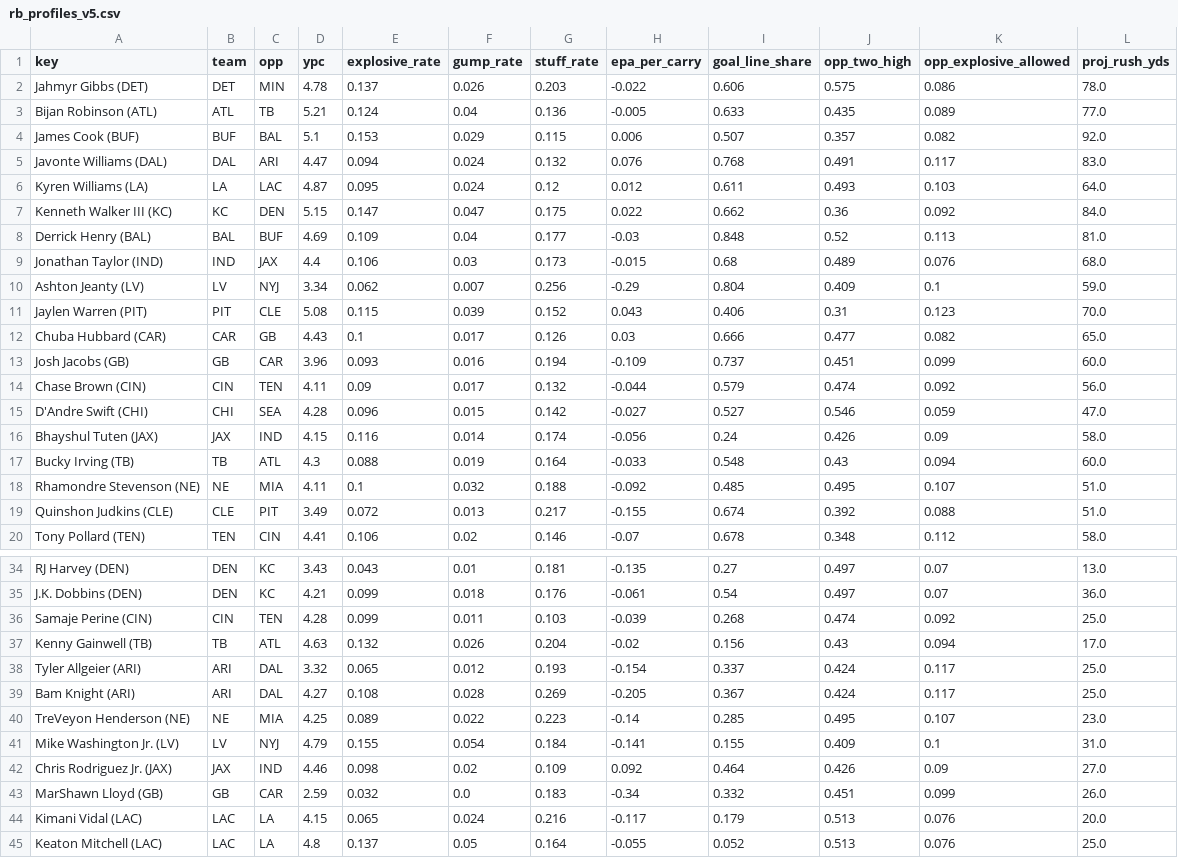
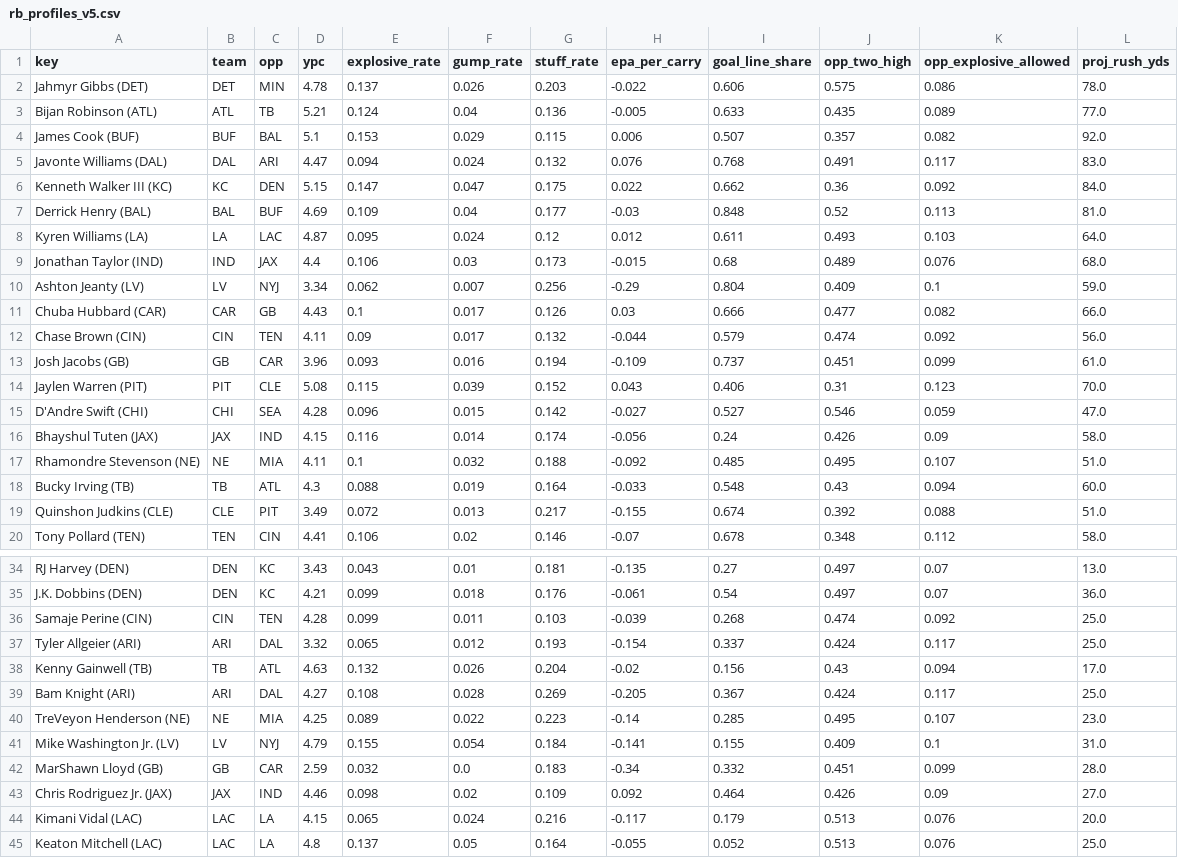
Before and after one commit to Cichon1/FantasyOracle, a CSV file: docs/data/rb_profiles_v5.csv, drawn as a sheet; only a part is shown, gaps mark what is left out; the diff covers the shown part only.

```diff
--- a/docs/data/rb_profiles_v5.csv
+++ b/docs/data/rb_profiles_v5.csv
@@ -5,15 +5,15 @@ James Cook (BUF),BUF,BAL,5.1,0.153,0.029,0.115,0.006,0.507,0.357,0.082,92.0
 Javonte Williams (DAL),DAL,ARI,4.47,0.094,0.024,0.132,0.076,0.768,0.491,0.117,83.0
-Kyren Williams (LA),LA,LAC,4.87,0.095,0.024,0.12,0.012,0.611,0.493,0.103,64.0
 Kenneth Walker III (KC),KC,DEN,5.15,0.147,0.047,0.175,0.022,0.662,0.36,0.092,84.0
 Derrick Henry (BAL),BAL,BUF,4.69,0.109,0.04,0.177,-0.03,0.848,0.52,0.113,81.0
+Kyren Williams (LA),LA,LAC,4.87,0.095,0.024,0.12,0.012,0.611,0.493,0.103,64.0
 Jonathan Taylor (IND),IND,JAX,4.4,0.106,0.03,0.173,-0.015,0.68,0.489,0.076,68.0
 Ashton Jeanty (LV),LV,NYJ,3.34,0.062,0.007,0.256,-0.29,0.804,0.409,0.1,59.0
+Chuba Hubbard (CAR),CAR,GB,4.43,0.1,0.017,0.126,0.03,0.666,0.477,0.082,66.0
+Chase Brown (CIN),CIN,TEN,4.11,0.09,0.017,0.132,-0.044,0.579,0.474,0.092,56.0
+Josh Jacobs (GB),GB,CAR,3.96,0.093,0.016,0.194,-0.109,0.737,0.451,0.099,61.0
 Jaylen Warren (PIT),PIT,CLE,5.08,0.115,0.039,0.152,0.043,0.406,0.31,0.123,70.0
-Chuba Hubbard (CAR),CAR,GB,4.43,0.1,0.017,0.126,0.03,0.666,0.477,0.082,65.0
-Josh Jacobs (GB),GB,CAR,3.96,0.093,0.016,0.194,-0.109,0.737,0.451,0.099,60.0
-Chase Brown (CIN),CIN,TEN,4.11,0.09,0.017,0.132,-0.044,0.579,0.474,0.092,56.0
 D'Andre Swift (CHI),CHI,SEA,4.28,0.096,0.015,0.142,-0.027,0.527,0.546,0.059,47.0
 Bhayshul Tuten (JAX),JAX,IND,4.15,0.116,0.014,0.174,-0.056,0.24,0.426,0.09,58.0
+Rhamondre Stevenson (NE),NE,MIA,4.11,0.1,0.032,0.188,-0.092,0.485,0.495,0.107,51.0
 Bucky Irving (TB),TB,ATL,4.3,0.088,0.019,0.164,-0.033,0.548,0.43,0.094,60.0
-Rhamondre Stevenson (NE),NE,MIA,4.11,0.1,0.032,0.188,-0.092,0.485,0.495,0.107,51.0
 Quinshon Judkins (CLE),CLE,PIT,3.49,0.072,0.013,0.217,-0.155,0.674,0.392,0.088,51.0
@@ -36,4 +36,4 @@ J.K. Dobbins (DEN),DEN,KC,4.21,0.099,0.018,0.176,-0.061,0.54,0.497,0.07,36.0
 Samaje Perine (CIN),CIN,TEN,4.28,0.099,0.011,0.103,-0.039,0.268,0.474,0.092,25.0
+Tyler Allgeier (ARI),ARI,DAL,3.32,0.065,0.012,0.193,-0.154,0.337,0.424,0.117,25.0
 Kenny Gainwell (TB),TB,ATL,4.63,0.132,0.026,0.204,-0.02,0.156,0.43,0.094,17.0
-Tyler Allgeier (ARI),ARI,DAL,3.32,0.065,0.012,0.193,-0.154,0.337,0.424,0.117,25.0
 Bam Knight (ARI),ARI,DAL,4.27,0.108,0.028,0.269,-0.205,0.367,0.424,0.117,25.0
@@ -41,4 +41,4 @@ TreVeyon Henderson (NE),NE,MIA,4.25,0.089,0.022,0.223,-0.14,0.285,0.495,0.107,23
 Mike Washington Jr. (LV),LV,NYJ,4.79,0.155,0.054,0.184,-0.141,0.155,0.409,0.1,31.0
+MarShawn Lloyd (GB),GB,CAR,2.59,0.032,0.0,0.183,-0.34,0.332,0.451,0.099,28.0
 Chris Rodriguez Jr. (JAX),JAX,IND,4.46,0.098,0.02,0.109,0.092,0.464,0.426,0.09,27.0
-MarShawn Lloyd (GB),GB,CAR,2.59,0.032,0.0,0.183,-0.34,0.332,0.451,0.099,26.0
 Kimani Vidal (LAC),LAC,LA,4.15,0.065,0.024,0.216,-0.117,0.179,0.513,0.076,20.0
```
Also changed, not shown: 1 moved row elsewhere in this file, automation/history/trending_2026-10-29.csv, docs/data/projections_v5.csv, 7 other files.
